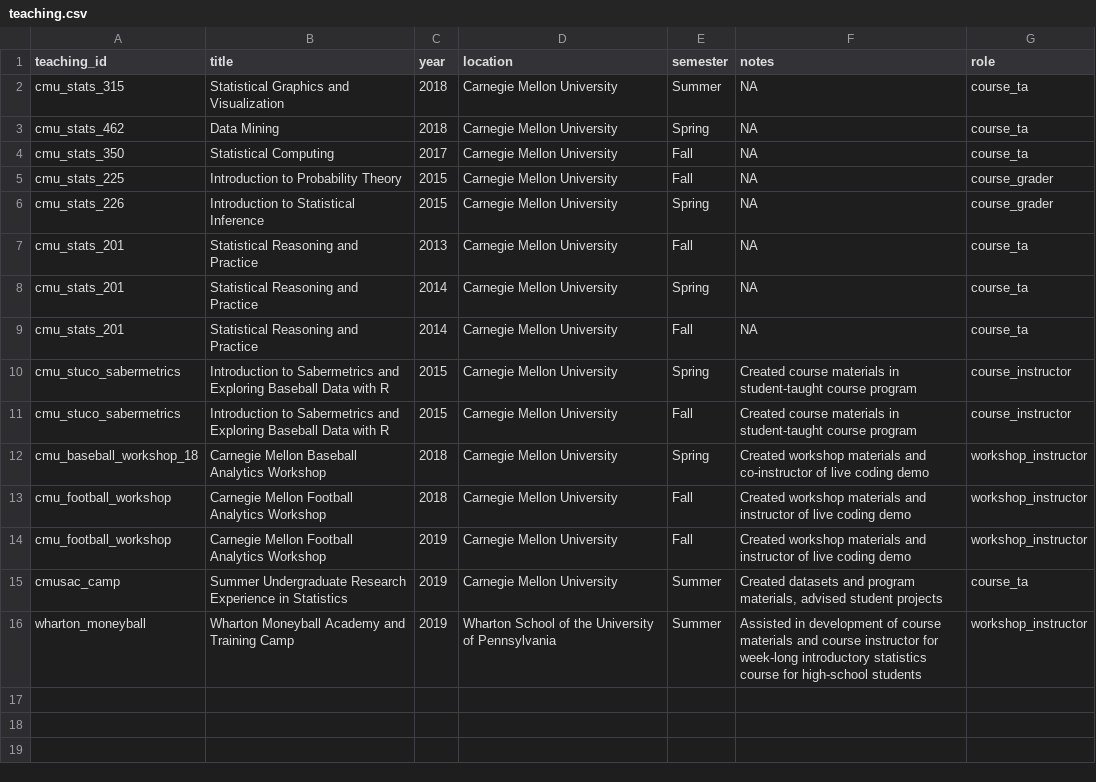
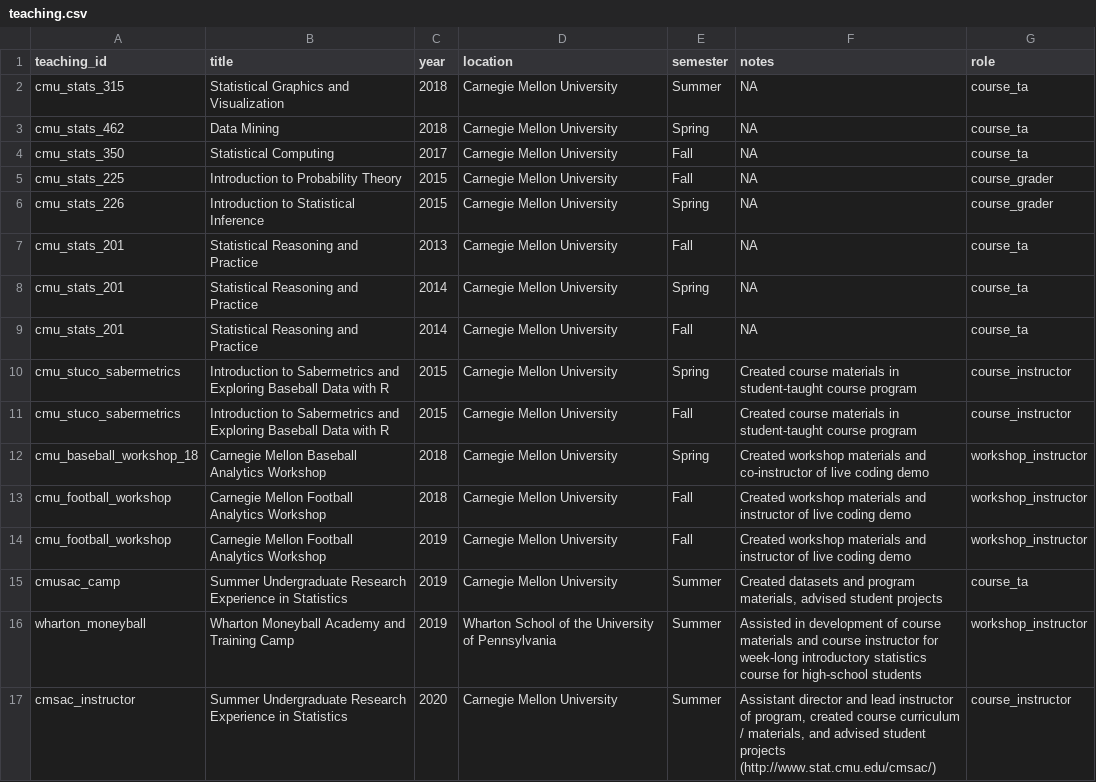
Before and after one commit to ryurko/my-cv, a CSV file: data/teaching.csv, drawn as a sheet; the diff names each change by its address in the sheet, - before the commit and + after, or states it on an @@ line.

```diff
--- a/data/teaching.csv
+++ b/data/teaching.csv
+row 17: cmsac_instructor | Summer Undergraduate Research Experience in Statistics | 2020 | Carnegie Mellon University | Summer | Assistant director and lead instructor of program, created course curriculum / materials, and advised student projects (http://www.stat.cmu.edu/cmsac/) | course_instructor
```
Also changed, not shown: data/honors_awards.csv, data/presentations.csv, 10 other files.
